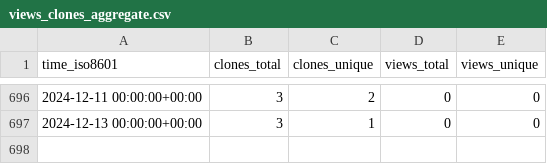
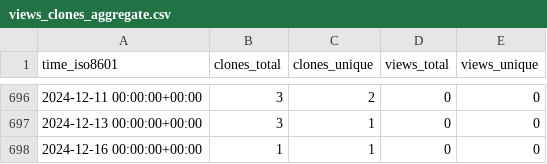
Before and after one commit to mrtj/cookiecutter-panorama, a CSV file: mrtj/cookiecutter-panorama/ghrs-data/views_clones_aggregate.csv, drawn as a sheet; only a part is shown, gaps mark what is left out.

```diff
--- a/mrtj/cookiecutter-panorama/ghrs-data/views_clones_aggregate.csv
+++ b/mrtj/cookiecutter-panorama/ghrs-data/views_clones_aggregate.csv
@@ -697 +697,2 @@ time_iso8601,clones_total,clones_unique,views_total,views_unique
 2024-12-13 00:00:00+00:00,3,1,0,0
+2024-12-16 00:00:00+00:00,1,1,0,0
```
Also changed, not shown: 1 other file.
